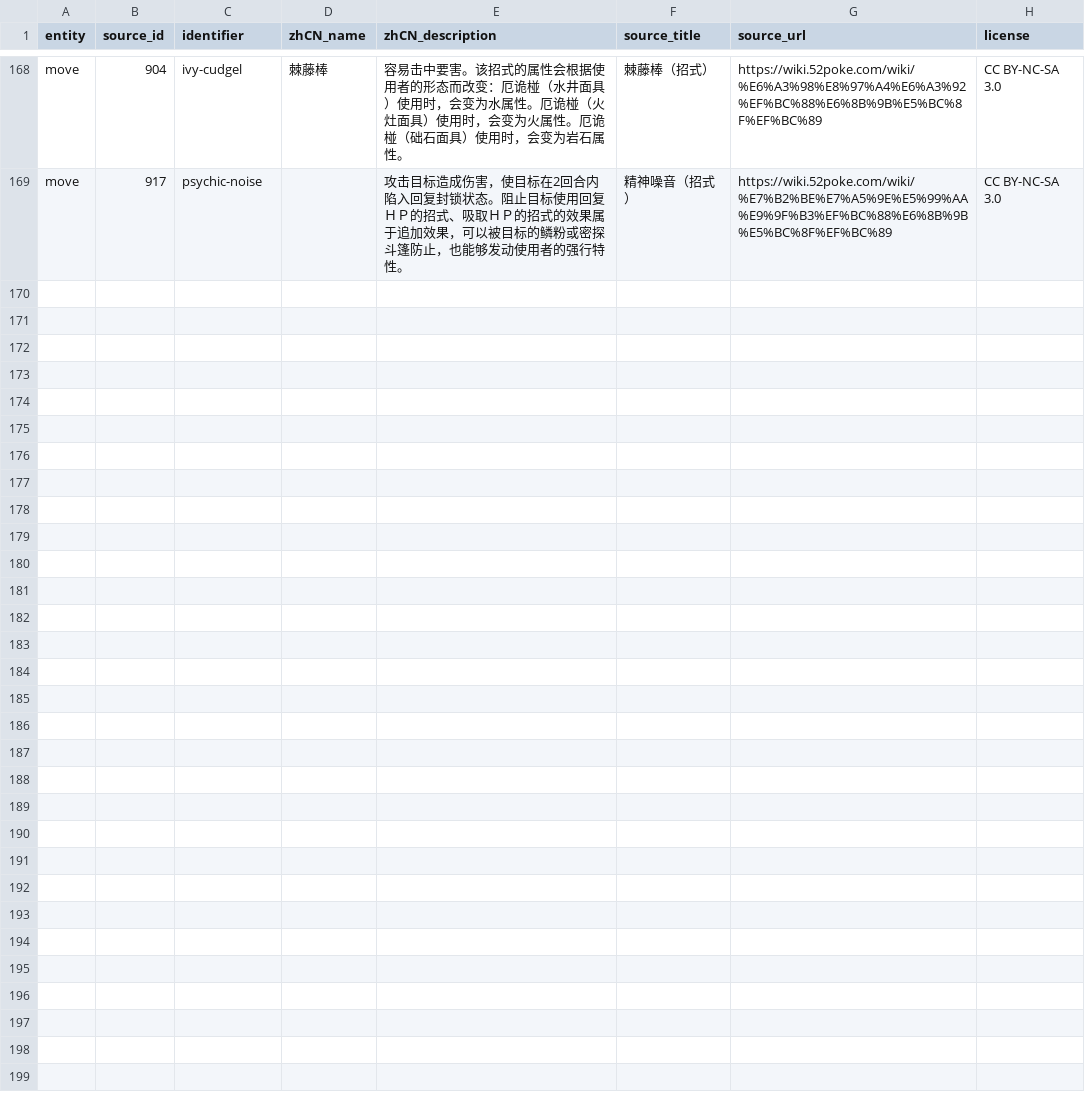
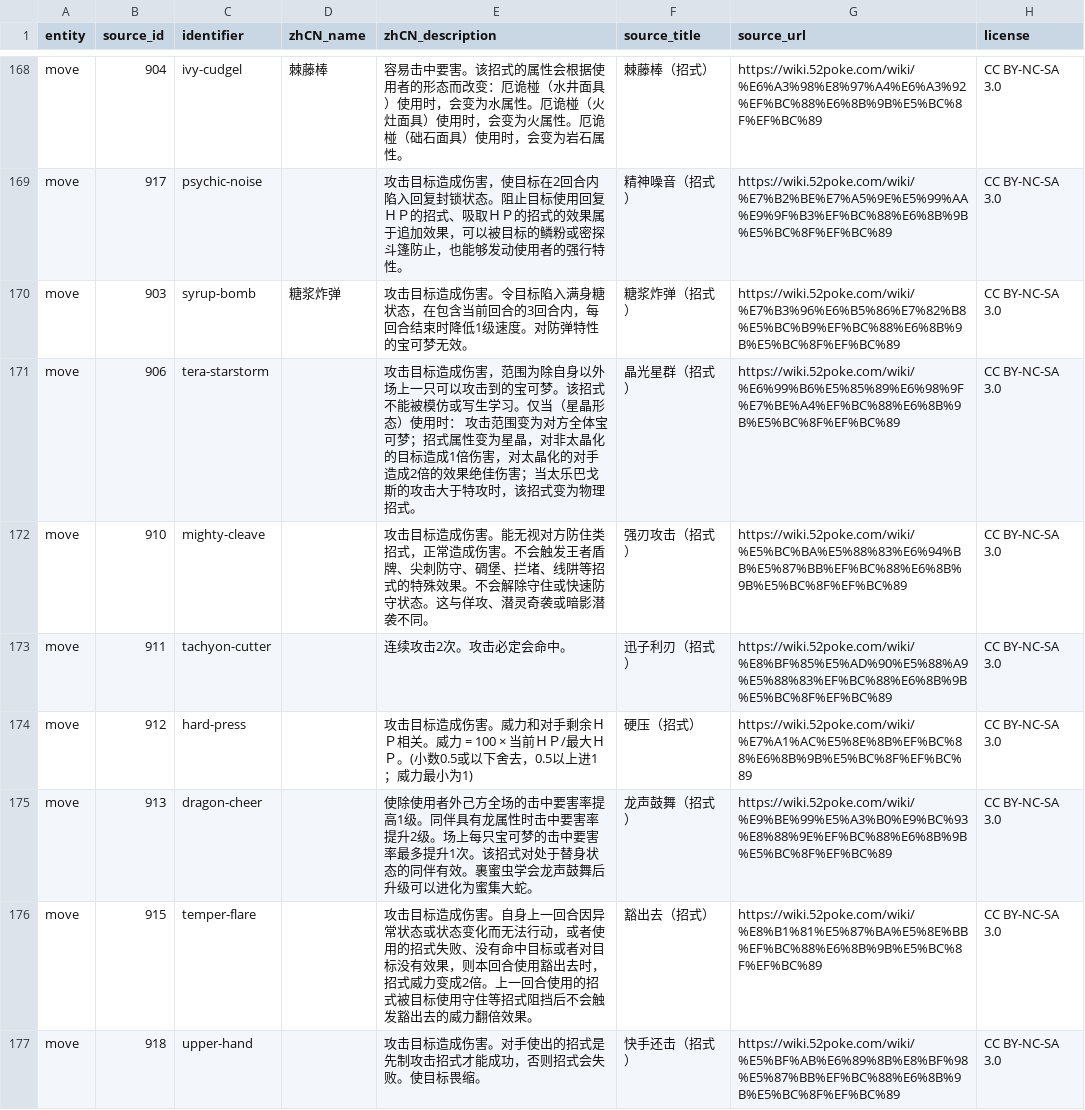
Before and after one commit to bingbibingbing/pokedex, a CSV file: tools/import-data/overrides/zh-cn.csv, drawn as a sheet; only a part is shown, gaps mark what is left out; the diff names each change by its address in the sheet, - before the commit and + after, or states it on an @@ line.

Commit message:
Handle Chinese move page numbering drift

```diff
--- a/tools/import-data/overrides/zh-cn.csv
+++ b/tools/import-data/overrides/zh-cn.csv
+row 170: move | 903 | syrup-bomb | 糖浆炸弹 | 攻击目标造成伤害。令目标陷入满身糖状态，在包含当前回合的3回合内，每回合结束时降低1级速度。对防弹特性的宝可梦无效。 | 糖浆炸弹（招式） | https://wiki.52poke.com/wiki/%E7%B3%96%E6%B5%86%E7%82%B8%E5%BC%B9%EF%BC%88%E6%8B%9B%E5%BC%8F%EF%BC%89 | CC BY-NC-SA 3.0
+row 171: move | 906 | tera-starstorm |  | 攻击目标造成伤害，范围为除自身以外场上一只可以攻击到的宝可梦。该招式不能被模仿或写生学习。仅当（星晶形态）使用时： 攻击范围变为对方全体宝可梦；招式属性变为星晶，对非太晶化的目标造成1倍伤害，对太晶化的对手造成2倍的效果绝佳伤害；当太乐巴戈斯的攻击大于特攻时，该招式变为物理招式。 | 晶光星群（招式） | https://wiki.52poke.com/wiki/%E6%99%B6%E5%85%89%E6%98%9F%E7%BE%A4%EF%BC%88%E6%8B%9B%E5%BC%8F%EF%BC%89 | CC BY-NC-SA 3.0
+row 172: move | 910 | mighty-cleave |  | 攻击目标造成伤害。能无视对方防住类招式，正常造成伤害。不会触发王者盾牌、尖刺防守、碉堡、拦堵、线阱等招式的特殊效果。不会解除守住或快速防守状态。这与佯攻、潜灵奇袭或暗影潜袭不同。 | 强刃攻击（招式） | https://wiki.52poke.com/wiki/%E5%BC%BA%E5%88%83%E6%94%BB%E5%87%BB%EF%BC%88%E6%8B%9B%E5%BC%8F%EF%BC%89 | CC BY-NC-SA 3.0
+row 173: move | 911 | tachyon-cutter |  | 连续攻击2次。攻击必定会命中。 | 迅子利刃（招式） | https://wiki.52poke.com/wiki/%E8%BF%85%E5%AD%90%E5%88%A9%E5%88%83%EF%BC%88%E6%8B%9B%E5%BC%8F%EF%BC%89 | CC BY-NC-SA 3.0
+row 174: move | 912 | hard-press |  | 攻击目标造成伤害。威力和对手剩余ＨＰ相关。威力 = 100 × 当前ＨＰ/最大ＨＰ。(小数0.5或以下舍去，0.5以上进1；威力最小为1) | 硬压（招式） | https://wiki.52poke.com/wiki/%E7%A1%AC%E5%8E%8B%EF%BC%88%E6%8B%9B%E5%BC%8F%EF%BC%89 | CC BY-NC-SA 3.0
+row 175: move | 913 | dragon-cheer |  | 使除使用者外己方全场的击中要害率提高1级。同伴具有龙属性时击中要害率提升2级。场上每只宝可梦的击中要害率最多提升1次。该招式对处于替身状态的同伴有效。裹蜜虫学会龙声鼓舞后升级可以进化为蜜集大蛇。 | 龙声鼓舞（招式） | https://wiki.52poke.com/wiki/%E9%BE%99%E5%A3%B0%E9%BC%93%E8%88%9E%EF%BC%88%E6%8B%9B%E5%BC%8F%EF%BC%89 | CC BY-NC-SA 3.0
+row 176: move | 915 | temper-flare |  | 攻击目标造成伤害。自身上一回合因异常状态或状态变化而无法行动，或者使用的招式失败、没有命中目标或者对目标没有效果，则本回合使用豁出去时，招式威力变成2倍。上一回合使用的招式被目标使用守住等招式阻挡后不会触发豁出去的威力翻倍效果。 | 豁出去（招式） | https://wiki.52poke.com/wiki/%E8%B1%81%E5%87%BA%E5%8E%BB%EF%BC%88%E6%8B%9B%E5%BC%8F%EF%BC%89 | CC BY-NC-SA 3.0
+row 177: move | 918 | upper-hand |  | 攻击目标造成伤害。对手使出的招式是先制攻击招式才能成功，否则招式会失败。使目标畏缩。 | 快手还击（招式） | https://wiki.52poke.com/wiki/%E5%BF%AB%E6%89%8B%E8%BF%98%E5%87%BB%EF%BC%88%E6%8B%9B%E5%BC%8F%EF%BC%89 | CC BY-NC-SA 3.0
```
Also changed, not shown: 1 other file.
